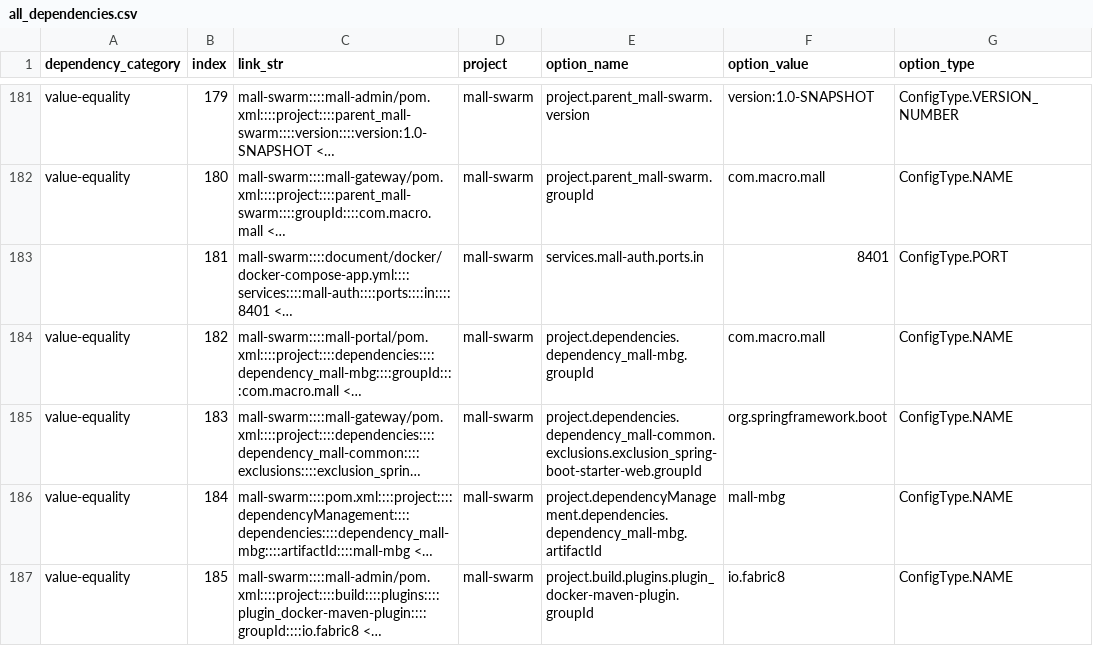
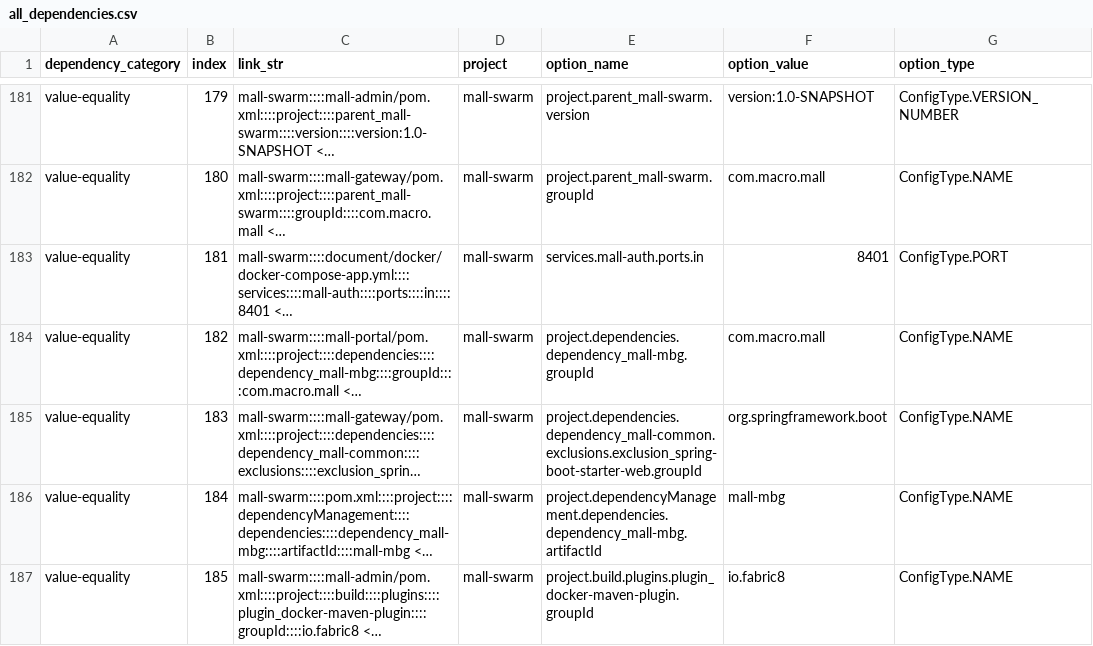
Before and after one commit to AI-4-SE/rag-config-val, a CSV file: data/evaluation/all_dependencies.csv, drawn as a sheet; only a part is shown, gaps mark what is left out; long unchanged cells end in …; the diff covers the shown part only; the diff names each change by its address in the sheet, - before the commit and + after, or states it on an @@ line.

```diff
--- a/data/evaluation/all_dependencies.csv
+++ b/data/evaluation/all_dependencies.csv
-A183 (dependency_category): (empty)
+A183 (dependency_category): value-equality
```
Also changed, not shown: 12 edited cells elsewhere in this file.
